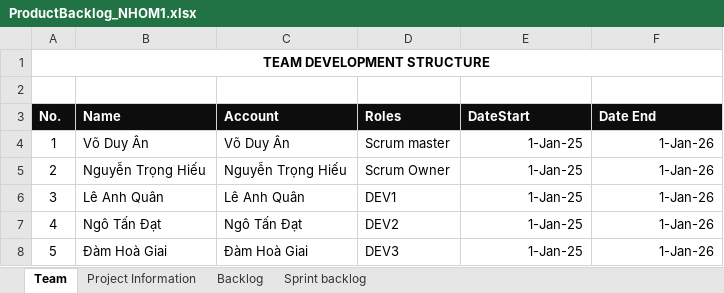
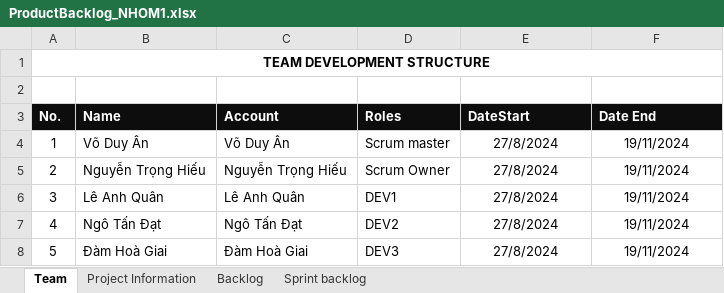
Before and after one commit to duyan0/WebsiteBook, an Excel workbook: TongHop_Sprint/ProductBacklog_NHOM1.xlsx, sheet Team, drawn as a sheet; values as stored, in another font and other column widths than the file's, no borders; the diff names each change by its address in the sheet, - before the commit and + after, or states it on an @@ line.

```diff
--- a/TongHop_Sprint/ProductBacklog_NHOM1.xlsx (sheet Team)
+++ b/TongHop_Sprint/ProductBacklog_NHOM1.xlsx (sheet Team)
-E4:E8 (DateStart): 1-Jan-25
+E4:E8 (DateStart): 27/8/2024
-E4:F8 alignment: right
+E4:F8 alignment: center
-F4:F8 (Date End): 1-Jan-26
+F4:F8 (Date End): 19/11/2024
```
Also changed, not shown: sheet Sprint backlog, formulas that keep their value.
